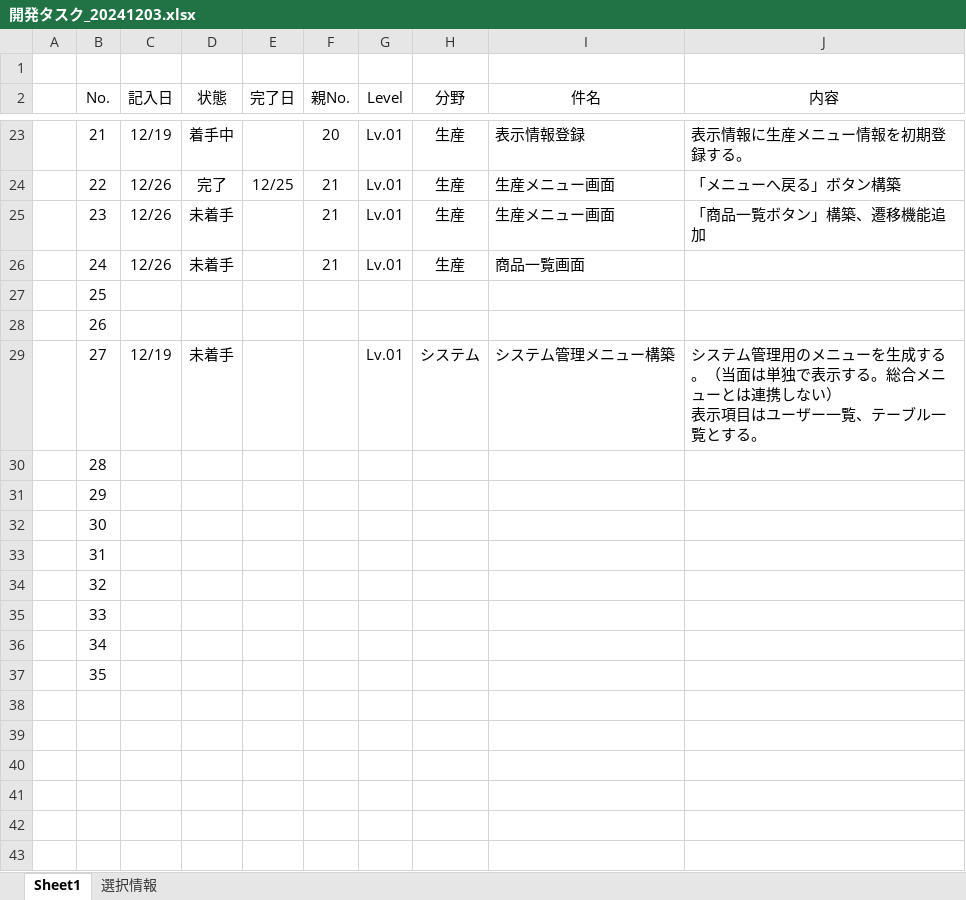
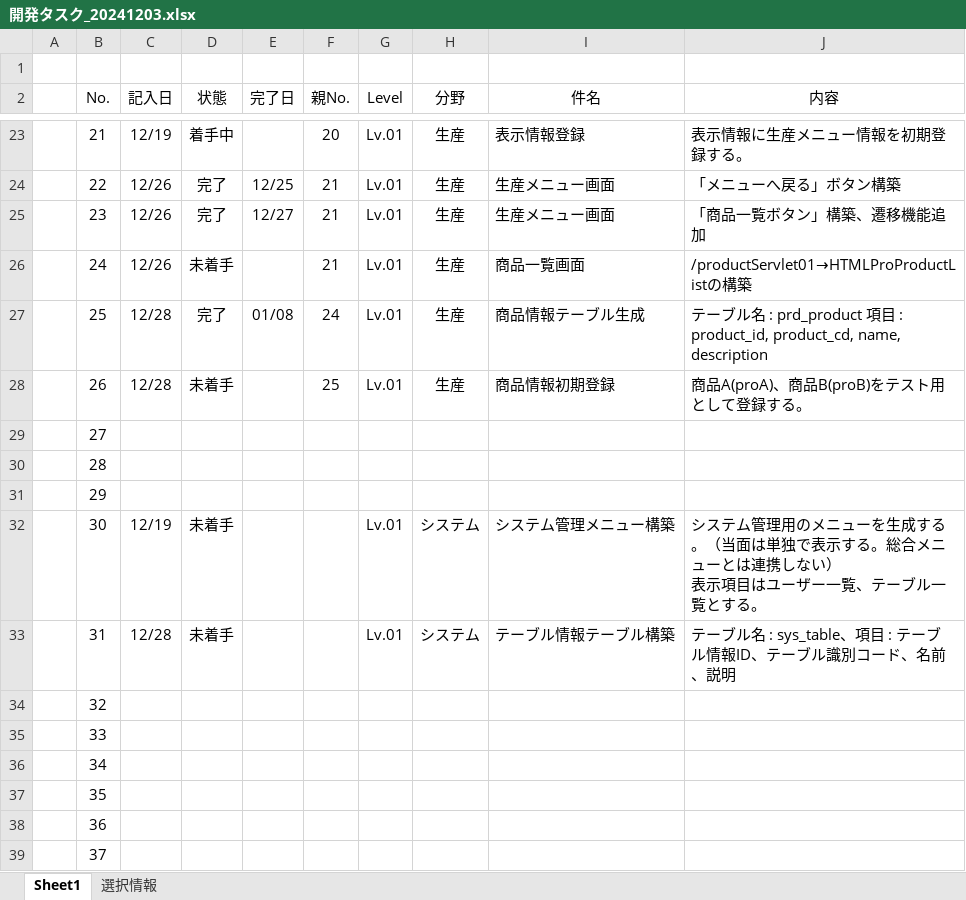
Before and after one commit to officina-hide/busiframe, an Excel workbook: document/開発タスク_20241203.xlsx, sheet Sheet1, drawn as a sheet; only a part is shown, gaps mark what is left out; values as stored, in another font and other column widths than the file's, no borders; conditional formats not drawn; ↵ is a line break in a cell; the diff covers the shown part only; the diff names each change by its address in the sheet, - before the commit and + after, or states it on an @@ line.

```diff
--- a/document/開発タスク_20241203.xlsx (sheet Sheet1)
+++ b/document/開発タスク_20241203.xlsx (sheet Sheet1)
-D25 (状態): 未着手
+D25 (状態): 完了
-E25 (完了日): (empty)
+E25 (完了日): 12/27
-J26 (内容): (empty)
+J26 (内容): /productServlet01→HTMLProProductListの構築
-C27:C28 (記入日): (empty)
+C27:C28 (記入日): 12/28
-D27 (状態): (empty)
+D27 (状態): 完了
-E27 (完了日): (empty)
+E27 (完了日): 01/08
-F27 (親No.): (empty)
+F27 (親No.): 24
-G27:G28 (Level): (empty)
+G27:G28 (Level): Lv.01
-H27:H28 (分野): (empty)
+H27:H28 (分野): 生産
-I27 (件名): (empty)
+I27 (件名): 商品情報テーブル生成
-J27 (内容): (empty)
+J27 (内容): テーブル名 : prd_product 項目 : product_id, product_cd, name, description
-D28 (状態): (empty)
+D28 (状態): 未着手
-F28 (親No.): (empty)
+F28 (親No.): 25
-I28 (件名): (empty)
+I28 (件名): 商品情報初期登録
-J28 (内容): (empty)
+J28 (内容): 商品A(proA)、商品B(proB)をテスト用として登録する。
-C29 (記入日): 12/19
+C29 (記入日): (empty)
-D29 (状態): 未着手
+D29 (状態): (empty)
-G29 (Level): Lv.01
+G29 (Level): (empty)
-H29 (分野): システム
+H29 (分野): (empty)
-I29 (件名): システム管理メニュー構築
+I29 (件名): (empty)
-J29 (内容): システム管理用のメニューを生成する。（当面は単独で表示する。総合メニューとは連携しない） ↵ 表示項目はユーザー一覧、テーブル一覧とする。
+J29 (内容): (empty)
-C32 (記入日): (empty)
+C32 (記入日): 12/19
-D32:D33 (状態): (empty)
+D32:D33 (状態): 未着手
-G32:G33 (Level): (empty)
+G32:G33 (Level): Lv.01
-H32:H33 (分野): (empty)
+H32:H33 (分野): システム
-I32 (件名): (empty)
+I32 (件名): システム管理メニュー構築
-J32 (内容): (empty)
+J32 (内容): システム管理用のメニューを生成する。（当面は単独で表示する。総合メニューとは連携しない） ↵ 表示項目はユーザー一覧、テーブル一覧とする。
-C33 (記入日): (empty)
+C33 (記入日): 12/28
-I33 (件名): (empty)
+I33 (件名): テーブル情報テーブル構築
-J33 (内容): (empty)
+J33 (内容): テーブル名 : sys_table、項目 : テーブル情報ID、テーブル識別コード、名前、説明
+row 38:  | 36
+row 39:  | 37
```
Also changed, not shown: 1 added row elsewhere in this sheet, 7 other files.
